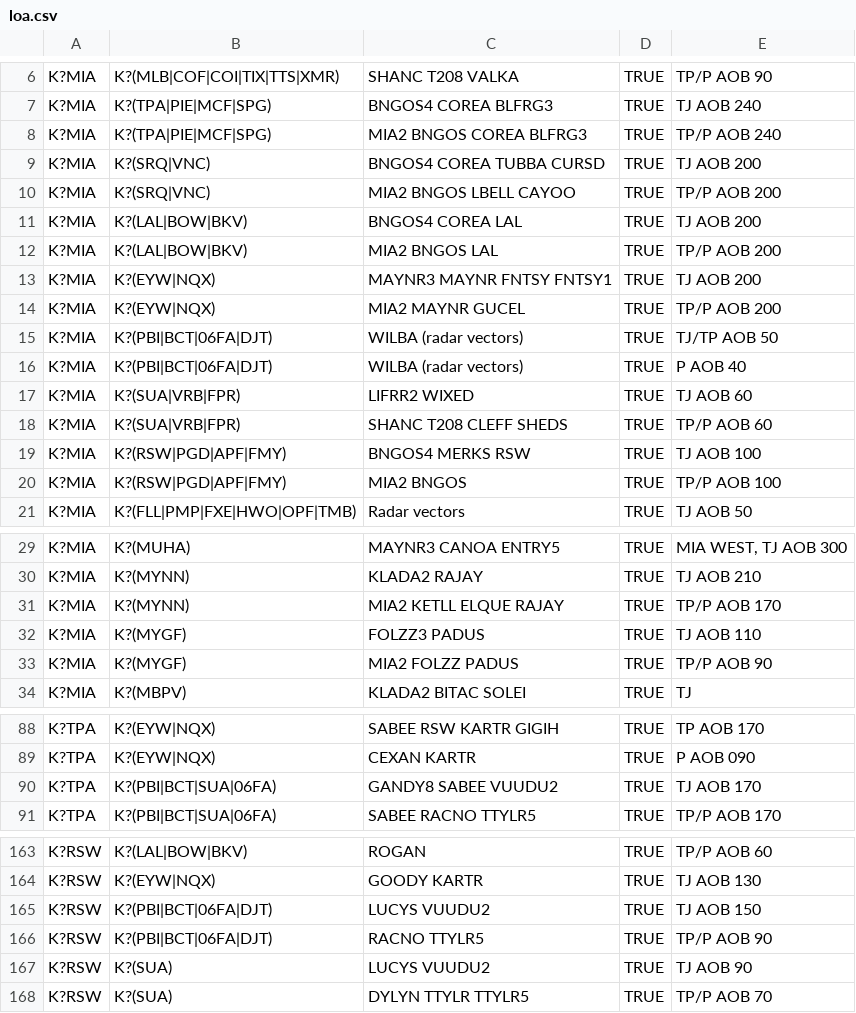
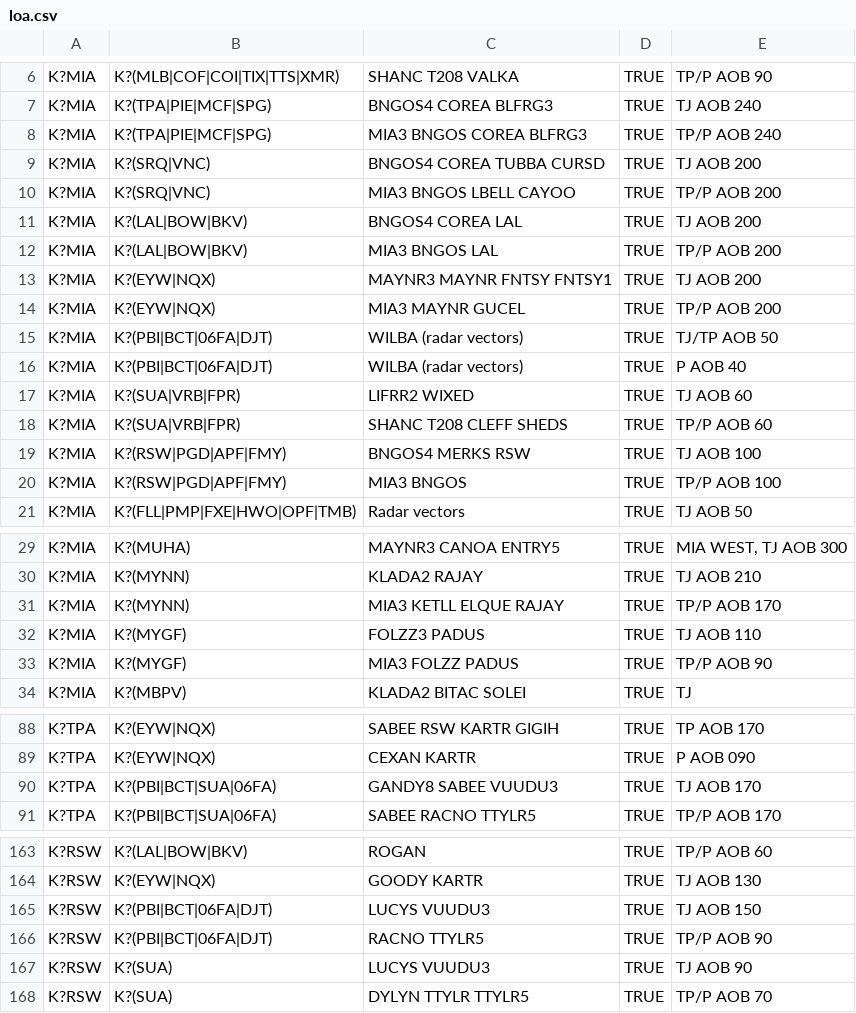
Before and after one commit to vZMA/info-tool-web-data, a CSV file: loa.csv, drawn as a sheet; only a part is shown, gaps mark what is left out; the diff covers the shown part only.

Commit message:
Updated MIA2/VUUDU2

```diff
--- a/loa.csv
+++ b/loa.csv
@@ -7,9 +7,9 @@ K?MIA,K?(MLB|COF|COI|TIX|TTS|XMR),SHANC T208 VALKA,TRUE,TP/P AOB 90
 K?MIA,K?(TPA|PIE|MCF|SPG),BNGOS4 COREA BLFRG3,TRUE,TJ AOB 240
-K?MIA,K?(TPA|PIE|MCF|SPG),MIA2 BNGOS COREA BLFRG3,TRUE,TP/P AOB 240
+K?MIA,K?(TPA|PIE|MCF|SPG),MIA3 BNGOS COREA BLFRG3,TRUE,TP/P AOB 240
 K?MIA,K?(SRQ|VNC),BNGOS4 COREA TUBBA CURSD,TRUE,TJ AOB 200
-K?MIA,K?(SRQ|VNC),MIA2 BNGOS LBELL CAYOO,TRUE,TP/P AOB 200
+K?MIA,K?(SRQ|VNC),MIA3 BNGOS LBELL CAYOO,TRUE,TP/P AOB 200
 K?MIA,K?(LAL|BOW|BKV),BNGOS4 COREA LAL,TRUE,TJ AOB 200
-K?MIA,K?(LAL|BOW|BKV),MIA2 BNGOS LAL,TRUE,TP/P AOB 200
+K?MIA,K?(LAL|BOW|BKV),MIA3 BNGOS LAL,TRUE,TP/P AOB 200
 K?MIA,K?(EYW|NQX),MAYNR3 MAYNR FNTSY FNTSY1,TRUE,TJ AOB 200
-K?MIA,K?(EYW|NQX),MIA2 MAYNR GUCEL,TRUE,TP/P AOB 200
+K?MIA,K?(EYW|NQX),MIA3 MAYNR GUCEL,TRUE,TP/P AOB 200
 K?MIA,K?(PBI|BCT|06FA|DJT),WILBA (radar vectors),TRUE,TJ/TP AOB 50
@@ -19,3 +19,3 @@ K?MIA,K?(SUA|VRB|FPR),SHANC T208 CLEFF SHEDS,TRUE,TP/P AOB 60
 K?MIA,K?(RSW|PGD|APF|FMY),BNGOS4 MERKS RSW,TRUE,TJ AOB 100
-K?MIA,K?(RSW|PGD|APF|FMY),MIA2 BNGOS,TRUE,TP/P AOB 100
+K?MIA,K?(RSW|PGD|APF|FMY),MIA3 BNGOS,TRUE,TP/P AOB 100
 K?MIA,K?(FLL|PMP|FXE|HWO|OPF|TMB),Radar vectors,TRUE,TJ AOB 50
@@ -30,5 +30,5 @@ K?MIA,K?(MUHA),MAYNR3 CANOA ENTRY5,TRUE,"MIA WEST, TJ AOB 300"
 K?MIA,K?(MYNN),KLADA2 RAJAY,TRUE,TJ AOB 210
-K?MIA,K?(MYNN),MIA2 KETLL ELQUE RAJAY,TRUE,TP/P AOB 170
+K?MIA,K?(MYNN),MIA3 KETLL ELQUE RAJAY,TRUE,TP/P AOB 170
 K?MIA,K?(MYGF),FOLZZ3 PADUS,TRUE,TJ AOB 110
-K?MIA,K?(MYGF),MIA2 FOLZZ PADUS,TRUE,TP/P AOB 90
+K?MIA,K?(MYGF),MIA3 FOLZZ PADUS,TRUE,TP/P AOB 90
 K?MIA,K?(MBPV),KLADA2 BITAC SOLEI,TRUE,TJ
@@ -89,3 +89,3 @@ K?TPA,K?(EYW|NQX),SABEE RSW KARTR GIGIH,TRUE,TP AOB 170
 K?TPA,K?(EYW|NQX),CEXAN KARTR,TRUE,P AOB 090
-K?TPA,K?(PBI|BCT|SUA|06FA),GANDY8 SABEE VUUDU2,TRUE,TJ AOB 170
+K?TPA,K?(PBI|BCT|SUA|06FA),GANDY8 SABEE VUUDU3,TRUE,TJ AOB 170
 K?TPA,K?(PBI|BCT|SUA|06FA),SABEE RACNO TTYLR5,TRUE,TP/P AOB 170
@@ -164,5 +164,5 @@ K?RSW,K?(LAL|BOW|BKV),ROGAN,TRUE,TP/P AOB 60
 K?RSW,K?(EYW|NQX),GOODY KARTR,TRUE,TJ AOB 130
-K?RSW,K?(PBI|BCT|06FA|DJT),LUCYS VUUDU2,TRUE,TJ AOB 150
+K?RSW,K?(PBI|BCT|06FA|DJT),LUCYS VUUDU3,TRUE,TJ AOB 150
 K?RSW,K?(PBI|BCT|06FA|DJT),RACNO TTYLR5,TRUE,TP/P AOB 90
-K?RSW,K?(SUA),LUCYS VUUDU2,TRUE,TJ AOB 90
+K?RSW,K?(SUA),LUCYS VUUDU3,TRUE,TJ AOB 90
 K?RSW,K?(SUA),DYLYN TTYLR TTYLR5,TRUE,TP/P AOB 70
```
Also changed, not shown: 1 edited cell elsewhere in this file.
